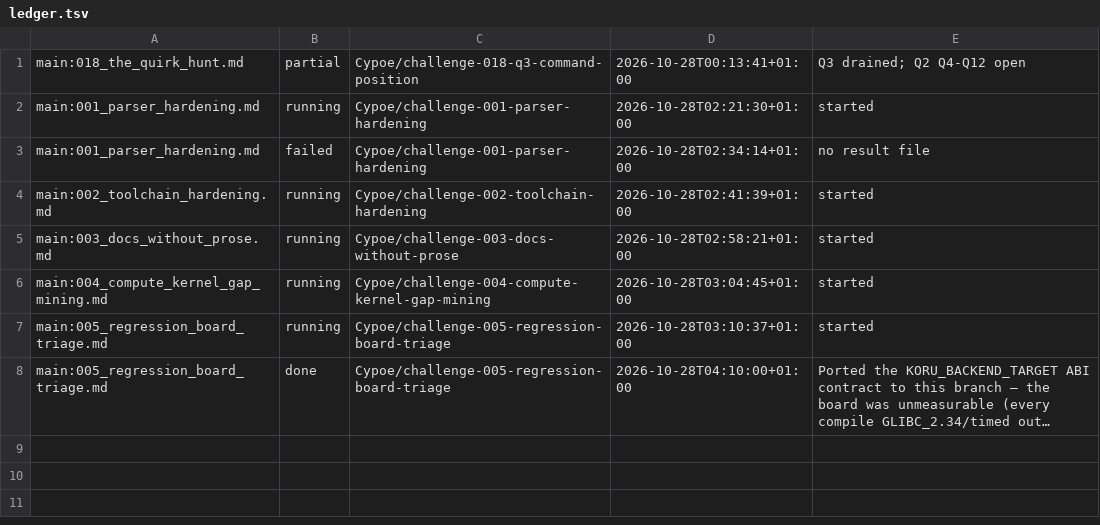
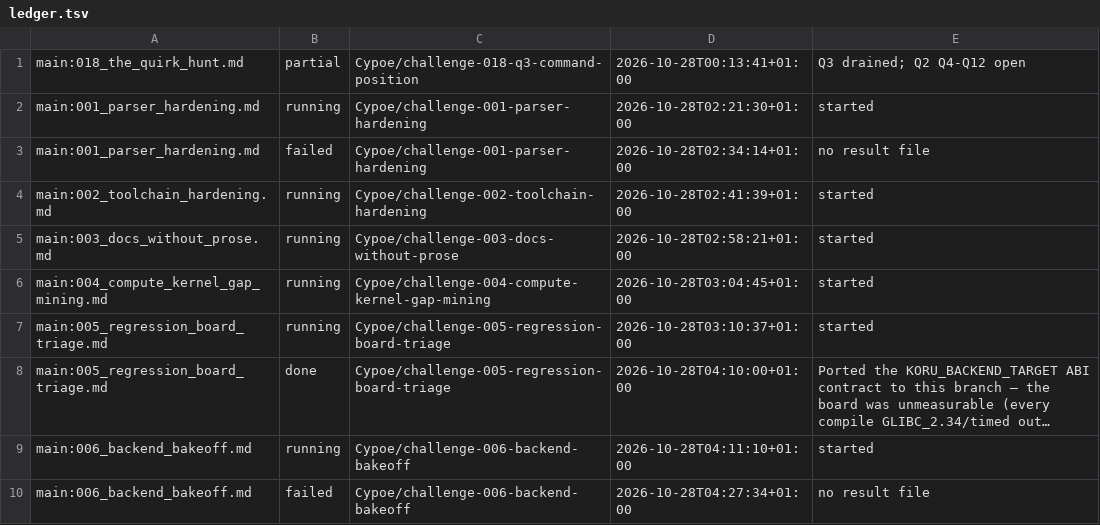
Before and after one commit to Cypoe/koru, a TSV file: fleet/ledger.tsv, drawn as a sheet; long unchanged cells end in …; the diff names each change by its address in the sheet, - before the commit and + after, or states it on an @@ line.

Commit message:
fleet: 006-backend-bakeoff failed
## World Model

Signals: acknowledged-none

## Membrane

Evolution: acknowledged-none

```diff
--- a/fleet/ledger.tsv
+++ b/fleet/ledger.tsv
+row 9: main:006_backend_bakeoff.md | running | Cypoe/challenge-006-backend-bakeoff | 2026-10-28T04:11:10+01:00 | started
+row 10: main:006_backend_bakeoff.md | failed | Cypoe/challenge-006-backend-bakeoff | 2026-10-28T04:27:34+01:00 | no result file
```
